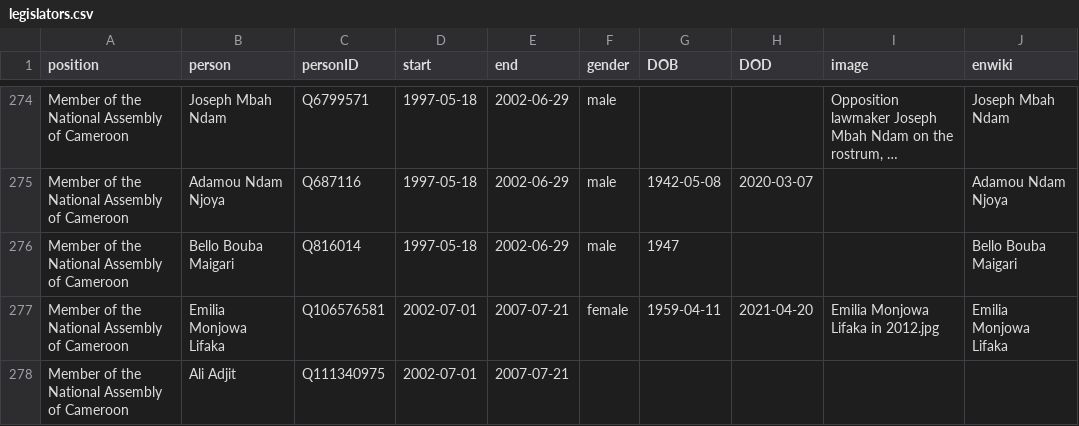
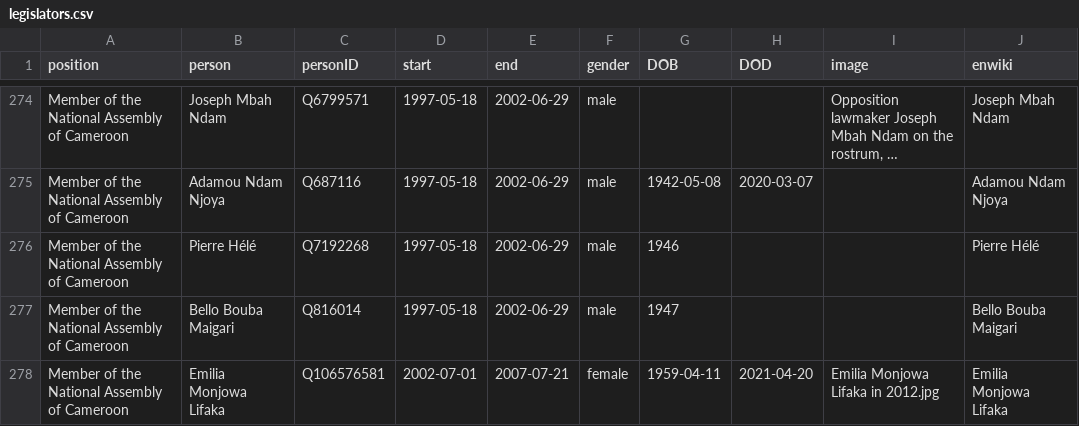
Before and after one commit to every-politician-scrapers/cameroon, a CSV file: html/legislators.csv, drawn as a sheet; only a part is shown, gaps mark what is left out; the shorter side is filled out with more unchanged rows; long unchanged cells end in …; the diff names each change by its address in the sheet, - before the commit and + after, or states it on an @@ line.

Commit message:
PCB update

```diff
--- a/html/legislators.csv
+++ b/html/legislators.csv
+row 276: Member of the National Assembly of Cameroon | Pierre Hélé | Q7192268 | 1997-05-18 | 2002-06-29 | male | 1946 |  |  | Pierre Hélé
```
